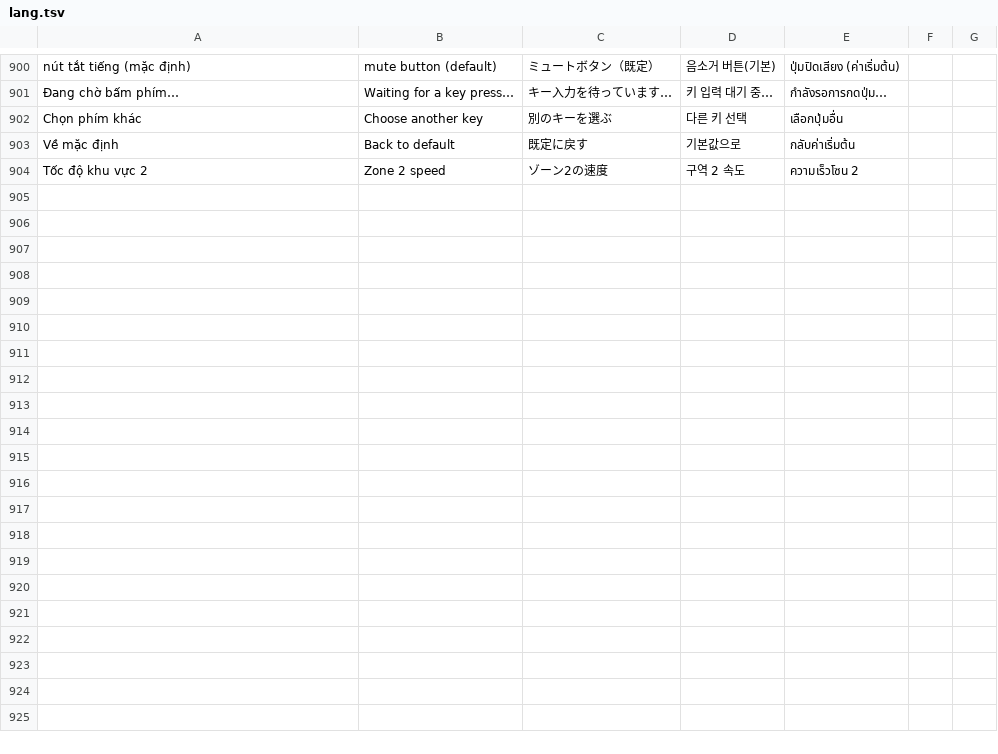
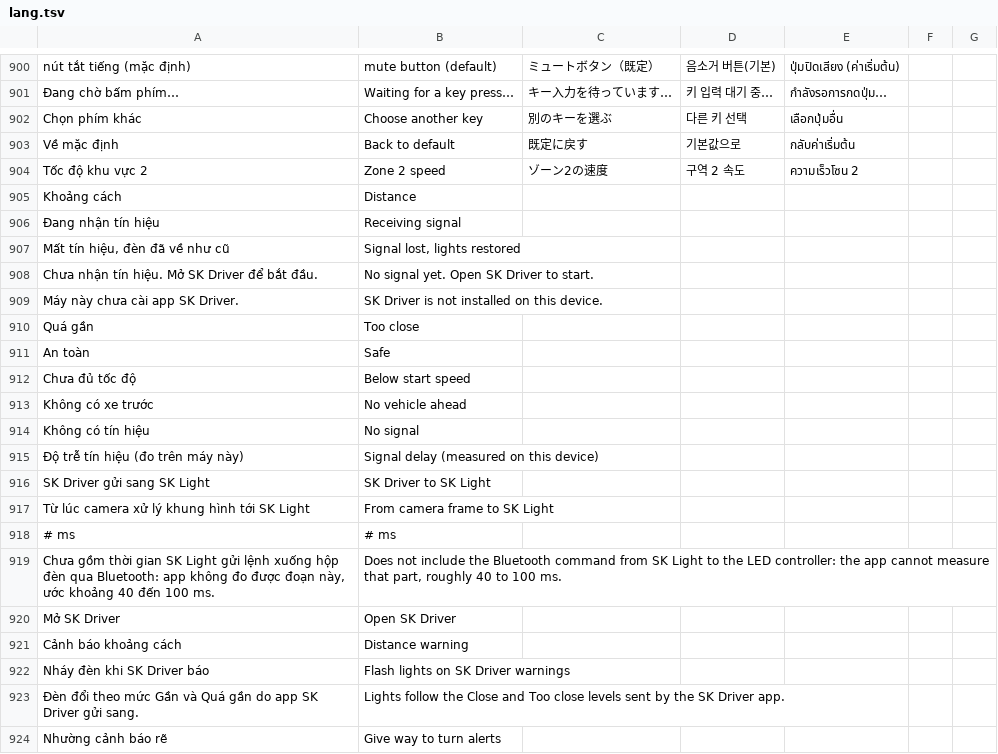
Before and after one commit to langtucute9x-create/sk-link-android, a TSV file: app/src/main/res/raw/lang.tsv, drawn as a sheet; only a part is shown, gaps mark what is left out; the diff covers the shown part only.

```diff
--- a/app/src/main/res/raw/lang.tsv
+++ b/app/src/main/res/raw/lang.tsv
@@ -904 +904,21 @@ Về mặc định	Back to default	既定に戻す	기본값으로	กลับ
 Tốc độ khu vực 2	Zone 2 speed	ゾーン2の速度	구역 2 속도	ความเร็วโซน 2
+Khoảng cách	Distance					
+Đang nhận tín hiệu	Receiving signal					
+Mất tín hiệu, đèn đã về như cũ	Signal lost, lights restored					
+Chưa nhận tín hiệu. Mở SK Driver để bắt đầu.	No signal yet. Open SK Driver to start.					
+Máy này chưa cài app SK Driver.	SK Driver is not installed on this device.					
+Quá gần	Too close					
+An toàn	Safe					
+Chưa đủ tốc độ	Below start speed					
+Không có xe trước	No vehicle ahead					
+Không có tín hiệu	No signal					
+Độ trễ tín hiệu (đo trên máy này)	Signal delay (measured on this device)					
+SK Driver gửi sang SK Light	SK Driver to SK Light					
+Từ lúc camera xử lý khung hình tới SK Light	From camera frame to SK Light					
+# ms	# ms					
+Chưa gồm thời gian SK Light gửi lệnh xuống hộp đèn qua Bluetooth: app không đo được đoạn này, ước khoảng 40 đến 100 ms.	Does not include the Bluetooth command from SK Light to the LED controller: the app cannot measure that part, roughly 40 to 100 ms.					
+Mở SK Driver	Open SK Driver					
+Cảnh báo khoảng cách	Distance warning					
+Nháy đèn khi SK Driver báo	Flash lights on SK Driver warnings					
+Đèn đổi theo mức Gần và Quá gần do app SK Driver gửi sang.	Lights follow the Close and Too close levels sent by the SK Driver app.					
+Nhường cảnh báo rẽ	Give way to turn alerts					
```
Also changed, not shown: 12 added rows elsewhere in this file, 9 other files.
